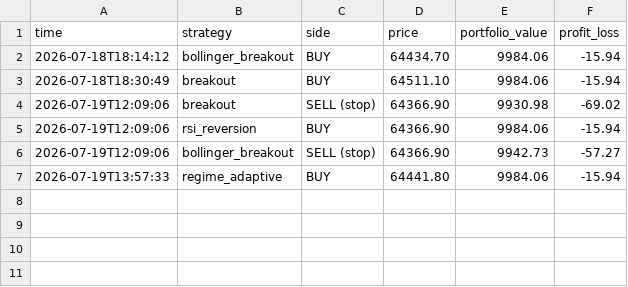
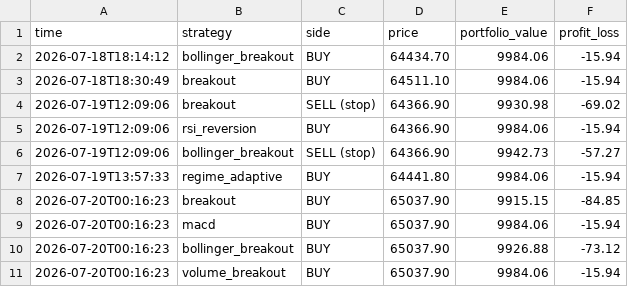
Before and after one commit to tahseenbus/trading-bot, a CSV file: champion_trades.csv, drawn as a sheet; the diff names each change by its address in the sheet, - before the commit and + after, or states it on an @@ line.

```diff
--- a/champion_trades.csv
+++ b/champion_trades.csv
+row 8: 2026-07-20T00:16:23 | breakout | BUY | 65037.90 | 9915.15 | -84.85
+row 9: 2026-07-20T00:16:23 | macd | BUY | 65037.90 | 9984.06 | -15.94
+row 10: 2026-07-20T00:16:23 | bollinger_breakout | BUY | 65037.90 | 9926.88 | -73.12
+row 11: 2026-07-20T00:16:23 | volume_breakout | BUY | 65037.90 | 9984.06 | -15.94
```
Also changed, not shown: 2 other files.
